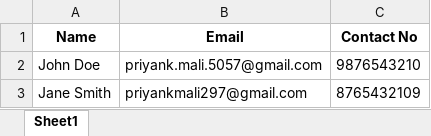
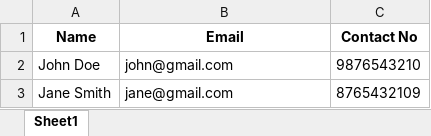
Before and after one commit to priyankmali/EmailScheduling, an Excel workbook: sample_emails.xlsx, sheet Sheet1, drawn as a sheet; values as stored, in another font and other column widths than the file's, no borders; the diff names each change by its address in the sheet, - before the commit and + after, or states it on an @@ line.

```diff
--- a/sample_emails.xlsx (sheet Sheet1)
+++ b/sample_emails.xlsx (sheet Sheet1)
-B2 (Email): priyank.mali.5057@gmail.com
+B2 (Email): john@gmail.com
-B3 (Email): priyankmali297@gmail.com
+B3 (Email): jane@gmail.com
```
Also changed, not shown: 2 other files.
